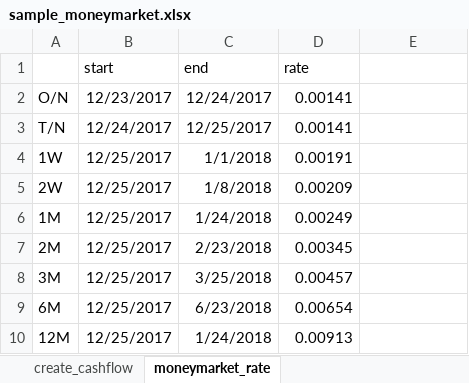
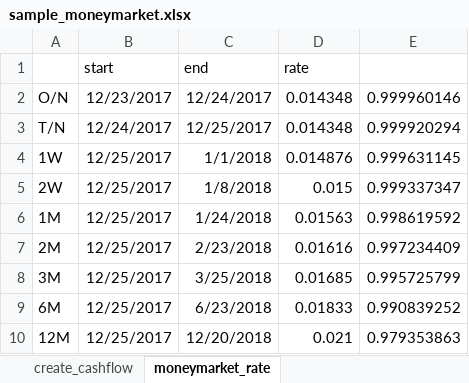
Before and after one commit to singlino0619/Finance, an Excel workbook: SwapPricing/sample_moneymarket.xlsx, sheet moneymarket_rate, drawn as a sheet; values as stored, in another font and other column widths than the file's, no borders; the diff names each change by its address in the sheet, - before the commit and + after, or states it on an @@ line.

Commit message:
add function get_DF for money-market.

```diff
--- a/SwapPricing/sample_moneymarket.xlsx (sheet moneymarket_rate)
+++ b/SwapPricing/sample_moneymarket.xlsx (sheet moneymarket_rate)
-D2:D3 (rate): 0.00141
+D2:D3 (rate): 0.014348
-E2: (empty)
+E2: 0.999960146
-E3: (empty)
+E3: 0.999920294
-D4 (rate): 0.00191
+D4 (rate): 0.014876
-E4: (empty)
+E4: 0.999631145
-D5 (rate): 0.00209
+D5 (rate): 0.015
-E5: (empty)
+E5: 0.999337347
-D6 (rate): 0.00249
+D6 (rate): 0.01563
-E6: (empty)
+E6: 0.998619592
-D7 (rate): 0.00345
+D7 (rate): 0.01616
-E7: (empty)
+E7: 0.997234409
-D8 (rate): 0.00457
+D8 (rate): 0.01685
-E8: (empty)
+E8: 0.995725799
-D9 (rate): 0.00654
+D9 (rate): 0.01833
-E9: (empty)
+E9: 0.990839252
-C10 (end): 1/24/2018
+C10 (end): 12/20/2018
-D10 (rate): 0.00913
+D10 (rate): 0.021
-E10: (empty)
+E10: 0.979353863
```
Also changed, not shown: sheet create_cashflow, 13 other files.
